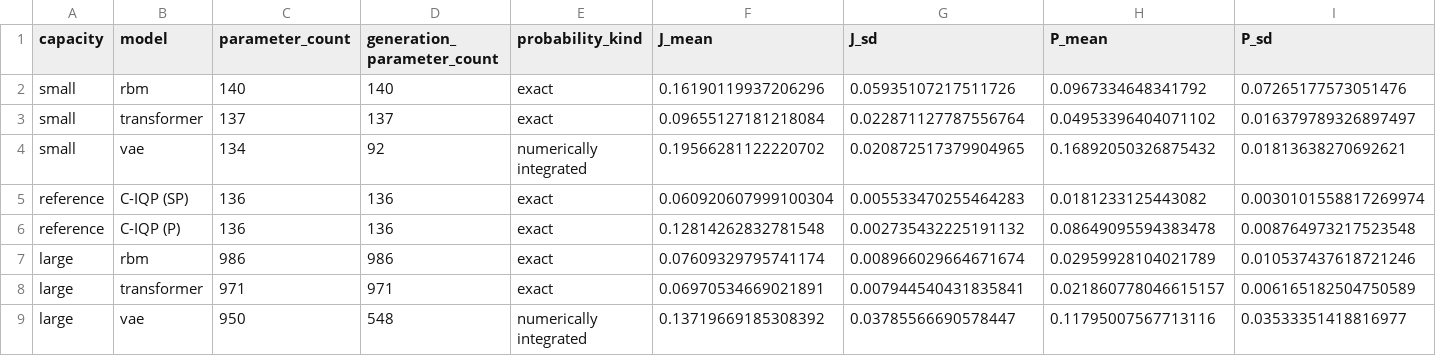
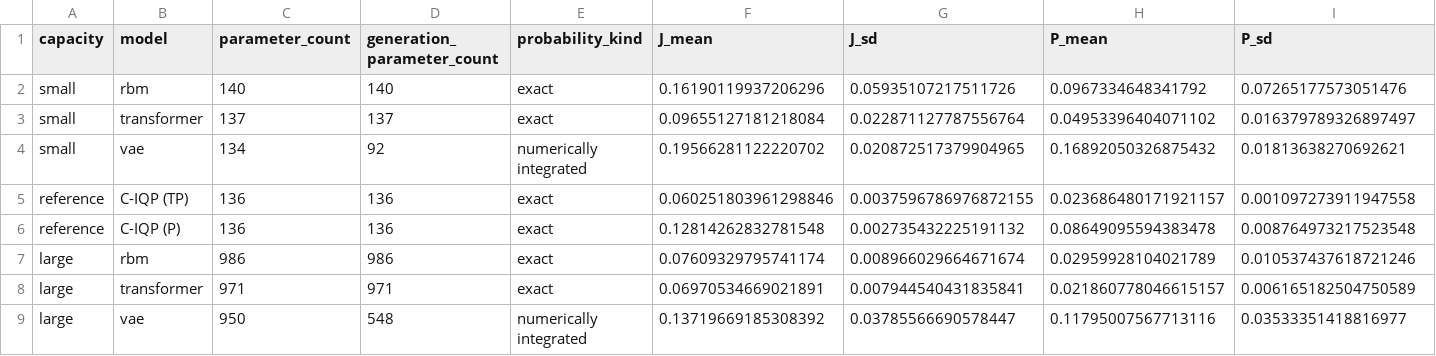
Before and after one commit to uriballo/conditional-generation-iqp, a CSV file: data/curie-weiss-classical/comparison.csv, drawn as a sheet; only a part is shown; removed rows and columns are numbered as before the commit, all else as after; rows hold the shown columns only; the diff names each change by its address in the sheet, - before the commit and + after, or states it on an @@ line.

Commit message:
Generate classical comparison files from the bundles, with C-IQP (TP) references
cw_classical_report.comparison writes data/curie-weiss-classical/comparison.{json,csv}
from the classical finals and the C-IQP (TP) and C-IQP (P) bundles; the stored
files had stale C-IQP (SP) reference rows and no generating code. Classical rows
are unchanged. reproduce.py writes and checks them in the figures stage, and its
check now skips all timing keys.

```diff
--- a/data/curie-weiss-classical/comparison.csv
+++ b/data/curie-weiss-classical/comparison.csv
-row 5: reference | C-IQP (SP) | 136 | 136 | exact | 0.060920607999100304 | 0.005533470255464283 | 0.0181233125443082 | 0.0030101558817269974
+row 5: reference | C-IQP (TP) | 136 | 136 | exact | 0.060251803961298846 | 0.0037596786976872155 | 0.023686480171921157 | 0.001097273911947558
```
Also changed, not shown: 5 other files.
